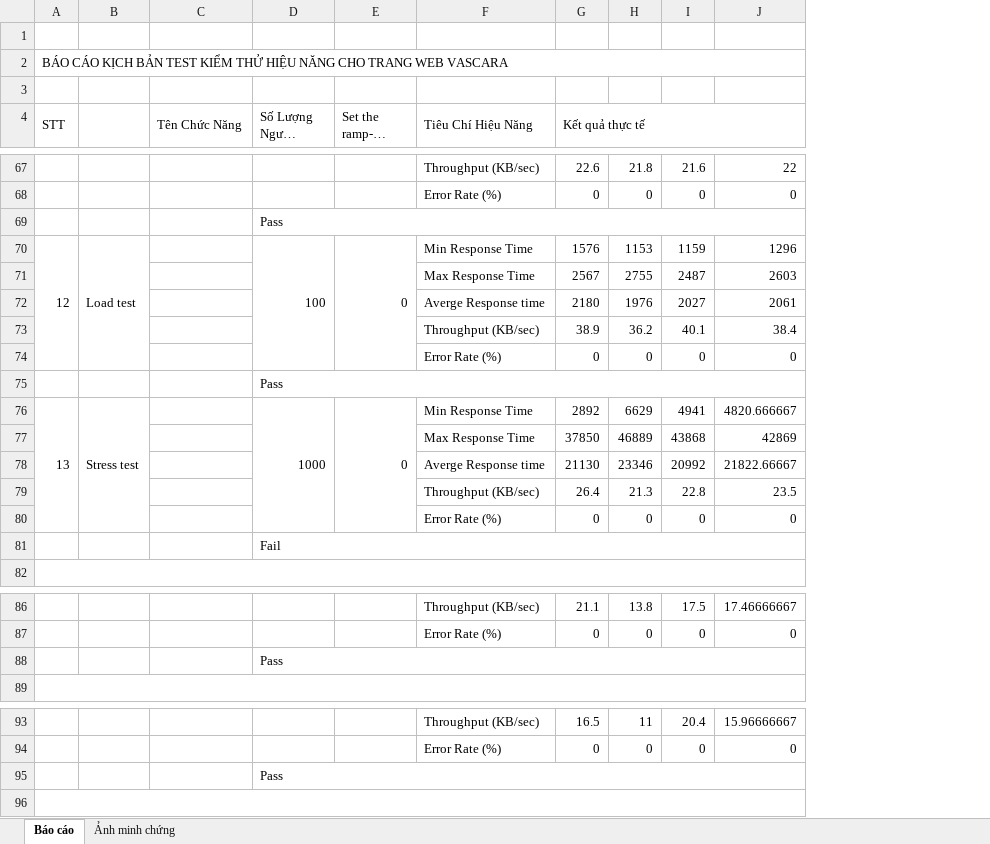
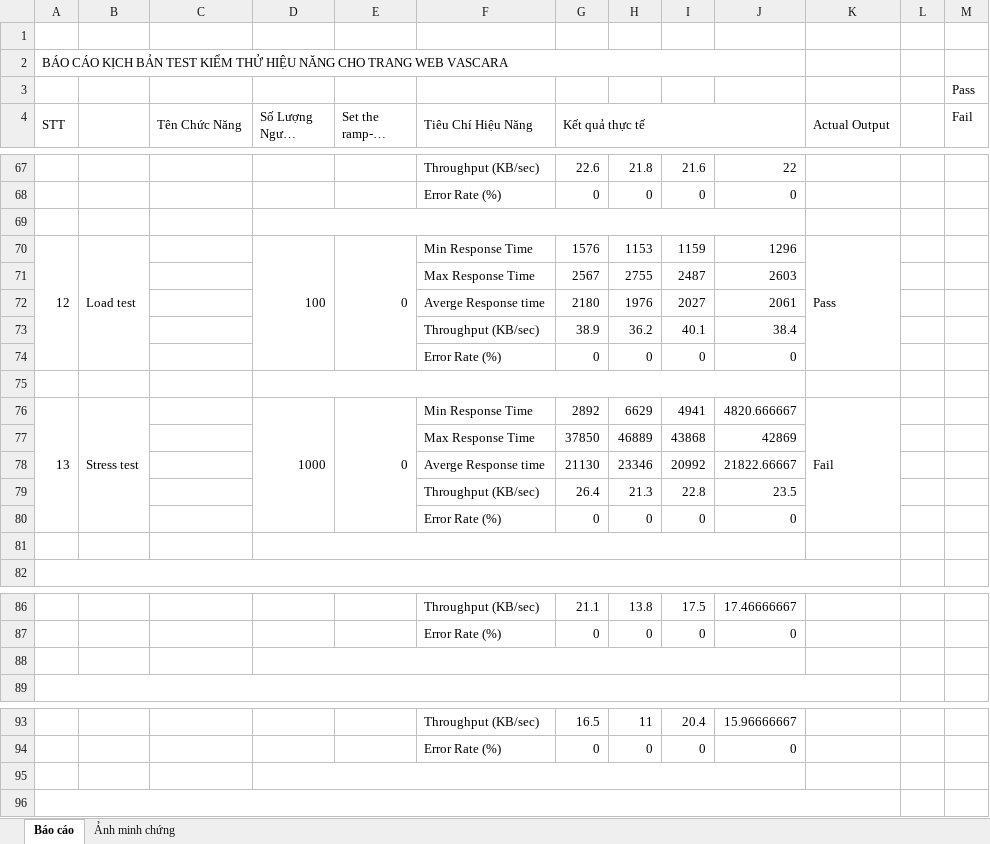
Before and after one commit to tranngocanh-2507/DATN-VASCARA, an Excel workbook: Báo cáo Jmeter.xlsx, sheet Báo cáo, drawn as a sheet; only a part is shown, gaps mark what is left out; long unchanged cells end in …; values as stored, in another font and other column widths than the file's, no cell formats; the diff covers the shown part only; the diff names each change by its address in the sheet, - before the commit and + after, or states it on an @@ line.

```diff
--- a/Báo cáo Jmeter.xlsx (sheet Báo cáo)
+++ b/Báo cáo Jmeter.xlsx (sheet Báo cáo)
+column K (Actual Output), rows 70-76: Pass |  |  |  |  |  | Fail
+column L, empty
+column M (Fail), row 3: Pass
-D69 (Số Lượng Người Dùng): Pass
+D69 (Số Lượng Người Dùng): (empty)
-D75 (Số Lượng Người Dùng): Pass
+D75 (Số Lượng Người Dùng): (empty)
-D81 (Số Lượng Người Dùng): Fail
+D81 (Số Lượng Người Dùng): (empty)
-D88 (Số Lượng Người Dùng): Pass
+D88 (Số Lượng Người Dùng): (empty)
-D95 (Số Lượng Người Dùng): Pass
+D95 (Số Lượng Người Dùng): (empty)
```
Also changed, not shown: 1 removed row, 10 edited cells and merged cells elsewhere in this sheet, cell formats.
